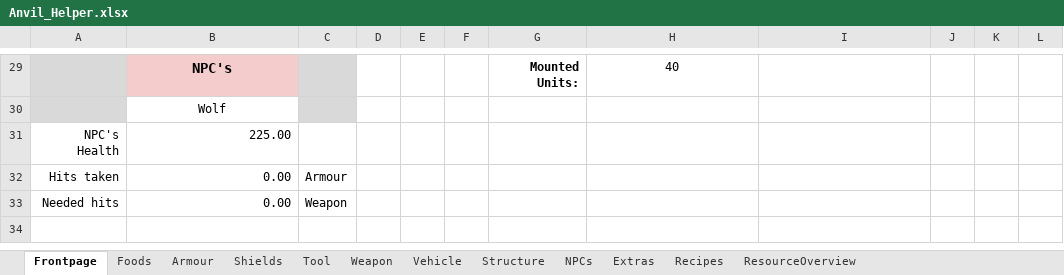
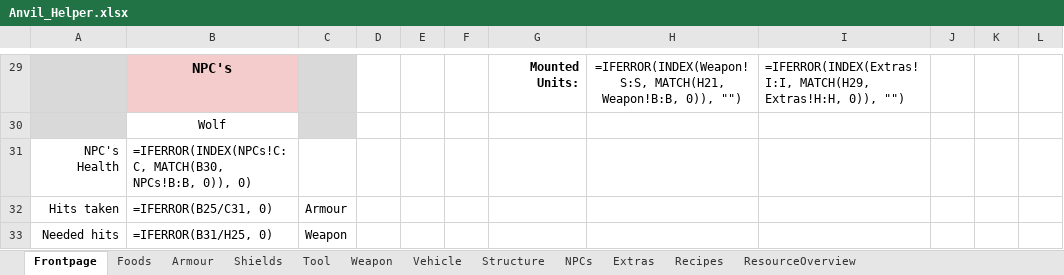
Before and after one commit to Bubbles1988/AnvilHelper, an Excel workbook: data/source/Anvil_Helper.xlsx, sheet Frontpage, drawn as a sheet; only a part is shown, gaps mark what is left out; values as stored, in another font and other column widths than the file's, no borders; formulas without a stored value are shown as written; charts and pictures not drawn; the diff covers the shown part only; the diff names each change by its address in the sheet, - before the commit and + after, or states it on an @@ line.

```diff
--- a/data/source/Anvil_Helper.xlsx (sheet Frontpage)
+++ b/data/source/Anvil_Helper.xlsx (sheet Frontpage)
-H29: 40
+H29: =IFERROR(INDEX(Weapon!S:S, MATCH(H21, Weapon!B:B, 0)), "")
-I29: (empty)
+I29: =IFERROR(INDEX(Extras!I:I, MATCH(H29, Extras!H:H, 0)), "")
-B31: 225.00
+B31: =IFERROR(INDEX(NPCs!C:C, MATCH(B30, NPCs!B:B, 0)), 0)
-B32: 0.00
+B32: =IFERROR(B25/C31, 0)
-B33: 0.00
+B33: =IFERROR(B31/H25, 0)
```
Also changed, not shown: 2 added rows, 2 removed rows and 32 edited cells elsewhere in this sheet, sheet Armour, charts or pictures, 8 other files.
